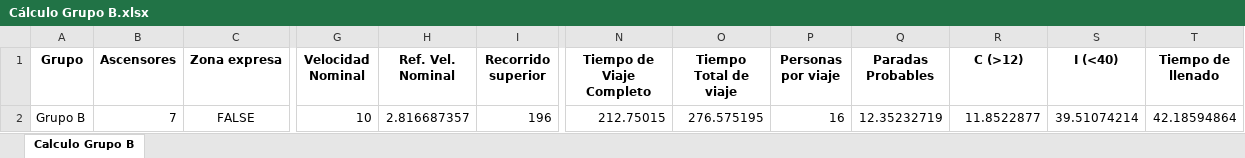
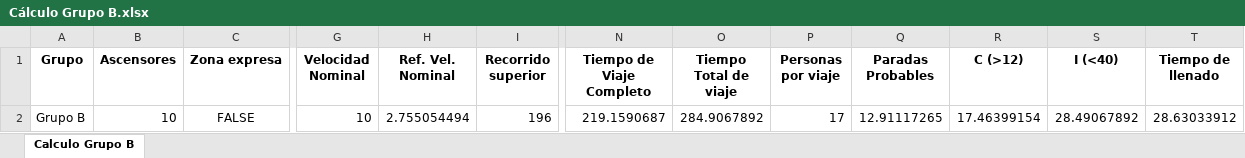
Before and after one commit to GeorgesG69/AscensoresCT1212, an Excel workbook: Cálculo Grupo B.xlsx, sheet Calculo Grupo B, drawn as a sheet; only a part is shown, gaps mark what is left out; values as stored, in another font and other column widths than the file's, no borders; the diff names each change by its address in the sheet, - before the commit and + after, or states it on an @@ line.

```diff
--- a/Cálculo Grupo B.xlsx (sheet Calculo Grupo B)
+++ b/Cálculo Grupo B.xlsx (sheet Calculo Grupo B)
-B2 (Ascensores): 7
+B2 (Ascensores): 10
-H2 (Ref. Vel. Nominal): 2.816687357
+H2 (Ref. Vel. Nominal): 2.755054494
-N2 (Tiempo de Viaje Completo): 212.75015
+N2 (Tiempo de Viaje Completo): 219.1590687
-O2 (Tiempo Total de viaje): 276.575195
+O2 (Tiempo Total de viaje): 284.9067892
-P2 (Personas por viaje): 16
+P2 (Personas por viaje): 17
-Q2 (Paradas Probables): 12.35232719
+Q2 (Paradas Probables): 12.91117265
-R2 (C (>12)): 11.8522877
+R2 (C (>12)): 17.46399154
-S2 (I (<40)): 39.51074214
+S2 (I (<40)): 28.49067892
-T2 (Tiempo de llenado): 42.18594864
+T2 (Tiempo de llenado): 28.63033912
```
Also changed, not shown: 1 other file.
